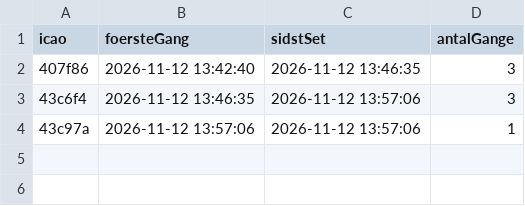
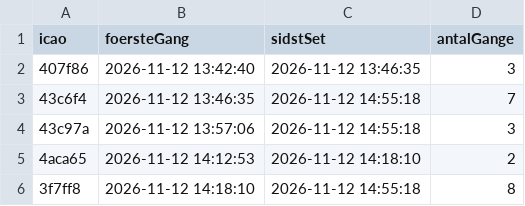
Before and after one commit to RSloek/OLA4, a CSV file: cirkelfly_fundet.csv, drawn as a sheet.

```diff
--- a/cirkelfly_fundet.csv
+++ b/cirkelfly_fundet.csv
@@ -2,3 +2,5 @@
 "407f86","2026-11-12 13:42:40","2026-11-12 13:46:35","3"
-"43c6f4","2026-11-12 13:46:35","2026-11-12 13:57:06","3"
-"43c97a","2026-11-12 13:57:06","2026-11-12 13:57:06","1"
+"43c6f4","2026-11-12 13:46:35","2026-11-12 14:55:18","7"
+"43c97a","2026-11-12 13:57:06","2026-11-12 14:55:18","3"
+"4aca65","2026-11-12 14:12:53","2026-11-12 14:18:10","2"
+"3f7ff8","2026-11-12 14:18:10","2026-11-12 14:55:18","8"
```
Also changed, not shown: 23 other files.
